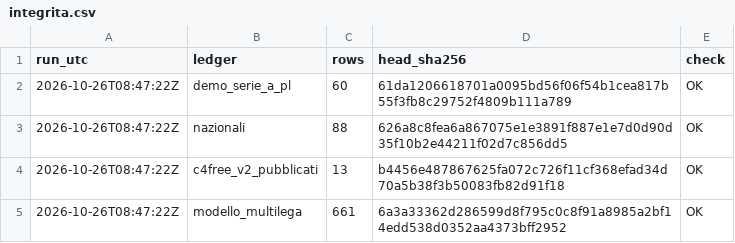
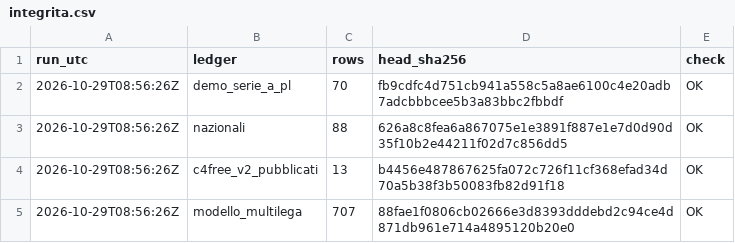
Before and after one commit to softautomationlg-oss/bip-storico, a CSV file: integrita.csv, drawn as a sheet.

```diff
--- a/integrita.csv
+++ b/integrita.csv
@@ -1,5 +1,5 @@
 run_utc,ledger,rows,head_sha256,check
-2026-10-26T08:47:22Z,demo_serie_a_pl,60,61da1206618701a0095bd56f06f54b1cea817b55f3fb8c29752f4809b111a789,OK
-2026-10-26T08:47:22Z,nazionali,88,626a8c8fea6a867075e1e3891f887e1e7d0d90d35f10b2e44211f02d7c856dd5,OK
-2026-10-26T08:47:22Z,c4free_v2_pubblicati,13,b4456e487867625fa072c726f11cf368efad34d70a5b38f3b50083fb82d91f18,OK
-2026-10-26T08:47:22Z,modello_multilega,661,6a3a33362d286599d8f795c0c8f91a8985a2bf14edd538d0352aa4373bff2952,OK
+2026-10-29T08:56:26Z,demo_serie_a_pl,70,fb9cdfc4d751cb941a558c5a8ae6100c4e20adb7adcbbbcee5b3a83bbc2fbbdf,OK
+2026-10-29T08:56:26Z,nazionali,88,626a8c8fea6a867075e1e3891f887e1e7d0d90d35f10b2e44211f02d7c856dd5,OK
+2026-10-29T08:56:26Z,c4free_v2_pubblicati,13,b4456e487867625fa072c726f11cf368efad34d70a5b38f3b50083fb82d91f18,OK
+2026-10-29T08:56:26Z,modello_multilega,707,88fae1f0806cb02666e3d8393dddebd2c94ce4d871db961e714a4895120b20e0,OK
```
Also changed, not shown: 2 other files.
